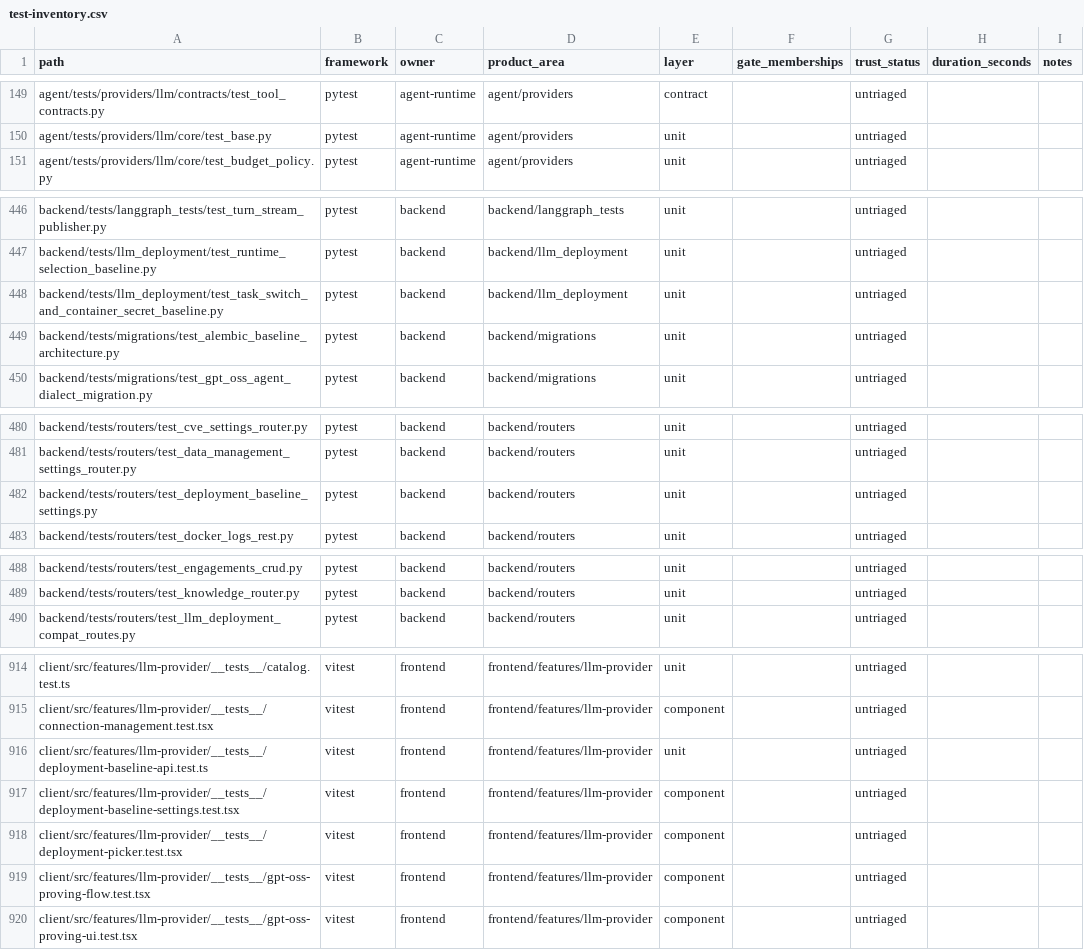
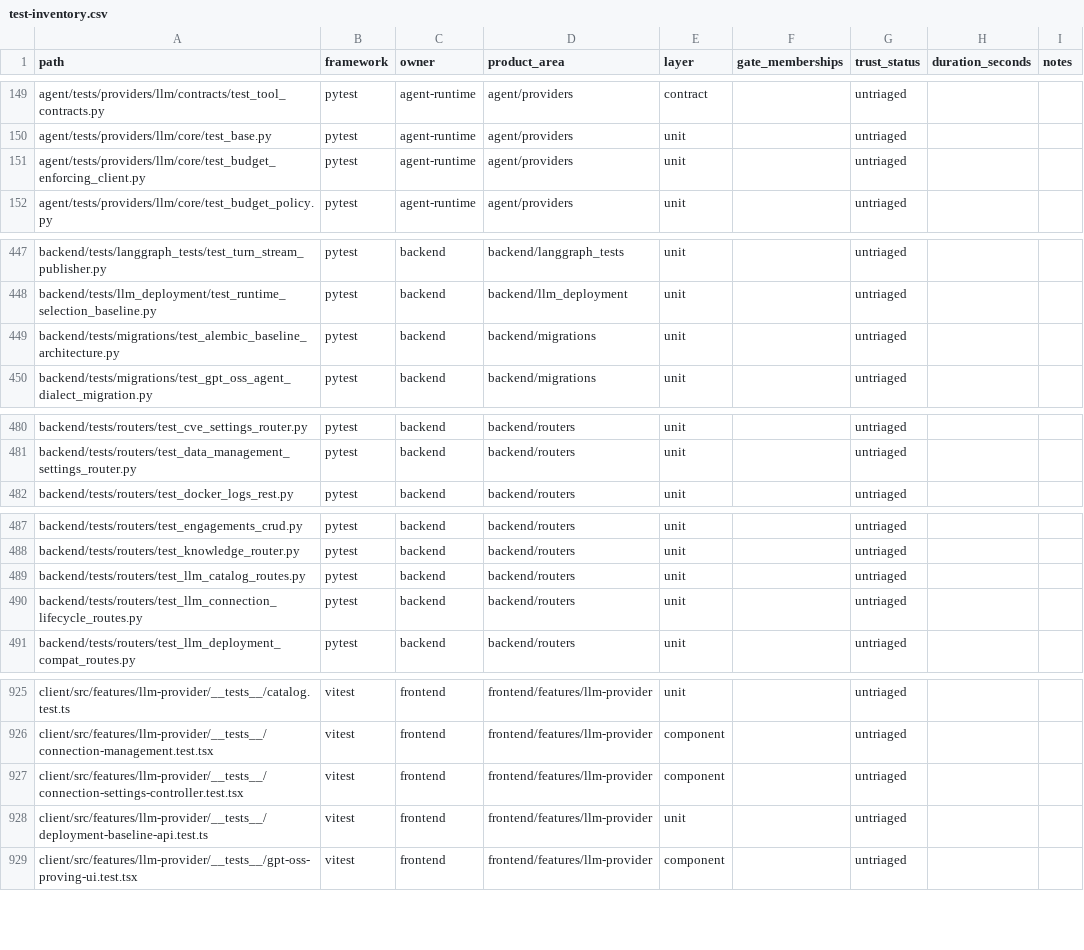
Before and after one commit to quareth/drowAI, a CSV file: docs/testing/generated/test-inventory.csv, drawn as a sheet; only a part is shown, gaps mark what is left out; removed rows and columns are numbered as before the commit, all else as after; the diff covers the shown part only; the diff names each change by its address in the sheet, - before the commit and + after, or states it on an @@ line.

Commit message:
refactor: remove residual deployment LLM code

```diff
--- a/docs/testing/generated/test-inventory.csv
+++ b/docs/testing/generated/test-inventory.csv
+row 151: agent/tests/providers/llm/core/test_budget_enforcing_client.py | pytest | agent-runtime | agent/providers | unit |  | untriaged
-row 448: backend/tests/llm_deployment/test_task_switch_and_container_secret_baseline.py | pytest | backend | backend/llm_deployment | unit |  | untriaged
-row 482: backend/tests/routers/test_deployment_baseline_settings.py | pytest | backend | backend/routers | unit |  | untriaged
+row 489: backend/tests/routers/test_llm_catalog_routes.py | pytest | backend | backend/routers | unit |  | untriaged
+row 490: backend/tests/routers/test_llm_connection_lifecycle_routes.py | pytest | backend | backend/routers | unit |  | untriaged
+row 927: client/src/features/llm-provider/__tests__/connection-settings-controller.test.tsx | vitest | frontend | frontend/features/llm-provider | component |  | untriaged
-row 917: client/src/features/llm-provider/__tests__/deployment-baseline-settings.test.tsx | vitest | frontend | frontend/features/llm-provider | component |  | untriaged
-row 918: client/src/features/llm-provider/__tests__/deployment-picker.test.tsx | vitest | frontend | frontend/features/llm-provider | component |  | untriaged
-row 919: client/src/features/llm-provider/__tests__/gpt-oss-proving-flow.test.tsx | vitest | frontend | frontend/features/llm-provider | component |  | untriaged
```
Also changed, not shown: 12 added rows and 2 removed rows elsewhere in this file, 32 other files.
